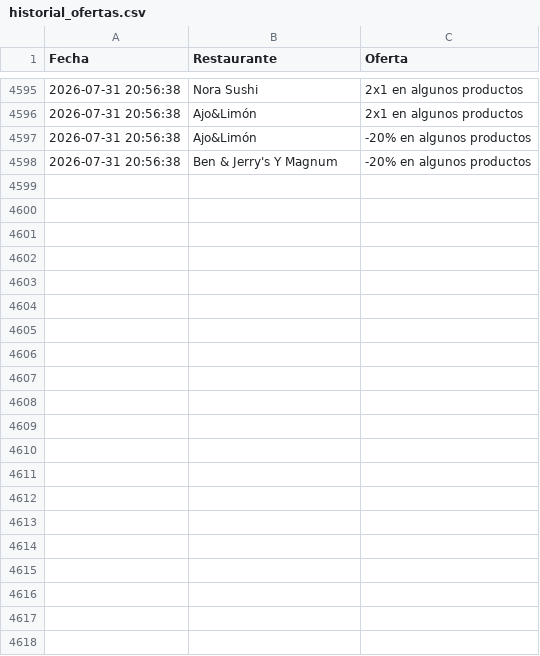
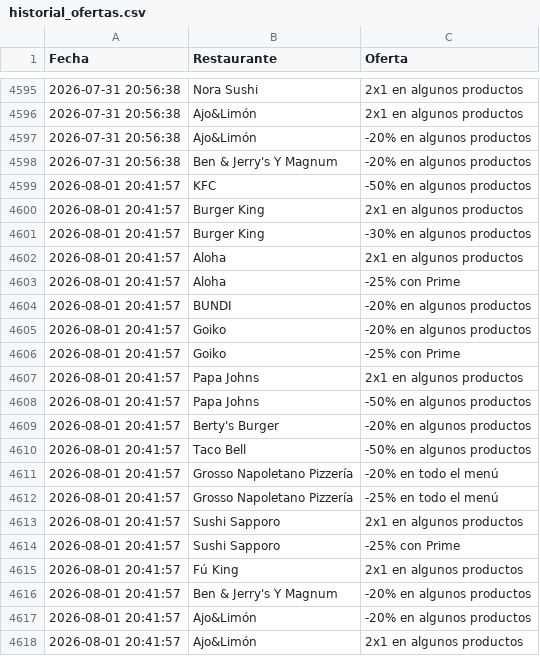
Before and after one commit to adripalenzuela/glovo-scraper, a CSV file: historial_ofertas.csv, drawn as a sheet; only a part is shown, gaps mark what is left out; the diff names each change by its address in the sheet, - before the commit and + after, or states it on an @@ line.

Commit message:
Actualización diaria de ofertas

```diff
--- a/historial_ofertas.csv
+++ b/historial_ofertas.csv
+row 4599: 2026-08-01 20:41:57 | KFC | -50% en algunos productos
+row 4600: 2026-08-01 20:41:57 | Burger King | 2x1 en algunos productos
+row 4601: 2026-08-01 20:41:57 | Burger King | -30% en algunos productos
+row 4602: 2026-08-01 20:41:57 | Aloha | 2x1 en algunos productos
+row 4603: 2026-08-01 20:41:57 | Aloha | -25% con Prime
+row 4604: 2026-08-01 20:41:57 | BUNDI | -20% en algunos productos
+row 4605: 2026-08-01 20:41:57 | Goiko | -20% en algunos productos
+row 4606: 2026-08-01 20:41:57 | Goiko | -25% con Prime
+row 4607: 2026-08-01 20:41:57 | Papa Johns | 2x1 en algunos productos
+row 4608: 2026-08-01 20:41:57 | Papa Johns | -50% en algunos productos
+row 4609: 2026-08-01 20:41:57 | Berty's Burger | -20% en algunos productos
+row 4610: 2026-08-01 20:41:57 | Taco Bell | -50% en algunos productos
+row 4611: 2026-08-01 20:41:57 | Grosso Napoletano Pizzería | -20% en todo el menú
+row 4612: 2026-08-01 20:41:57 | Grosso Napoletano Pizzería | -25% en todo el menú
+row 4613: 2026-08-01 20:41:57 | Sushi Sapporo | 2x1 en algunos productos
+row 4614: 2026-08-01 20:41:57 | Sushi Sapporo | -25% con Prime
+row 4615: 2026-08-01 20:41:57 | Fú King | 2x1 en algunos productos
+row 4616: 2026-08-01 20:41:57 | Ben & Jerry's Y Magnum | -20% en algunos productos
+row 4617: 2026-08-01 20:41:57 | Ajo&Limón | -20% en algunos productos
+row 4618: 2026-08-01 20:41:57 | Ajo&Limón | 2x1 en algunos productos
```
